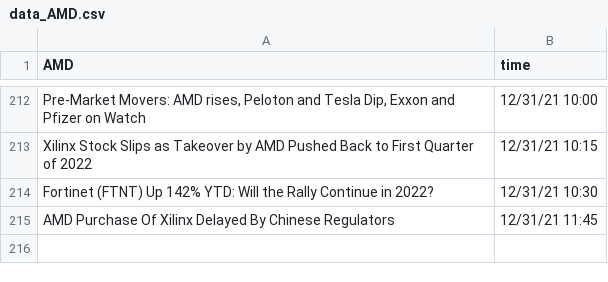
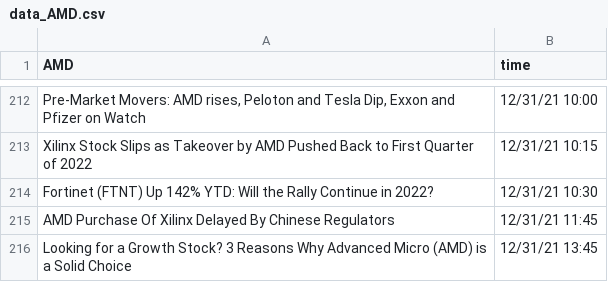
Before and after one commit to SophieLiuYQ/HeterogeneousComputing, a CSV file: data_AMD.csv, drawn as a sheet; only a part is shown, gaps mark what is left out.

```diff
--- a/data_AMD.csv
+++ b/data_AMD.csv
@@ -215 +215,2 @@ Fortinet (FTNT) Up 142% YTD: Will the Rally Continue in 2022?,12/31/21 10:30
 AMD Purchase Of Xilinx Delayed By Chinese Regulators,12/31/21 11:45
+Looking for a Growth Stock? 3 Reasons Why Advanced Micro (AMD) is a Solid Choice,12/31/21 13:45
```
Also changed, not shown: data_MSFT.csv, data_NVDA.csv, 8 other files.
